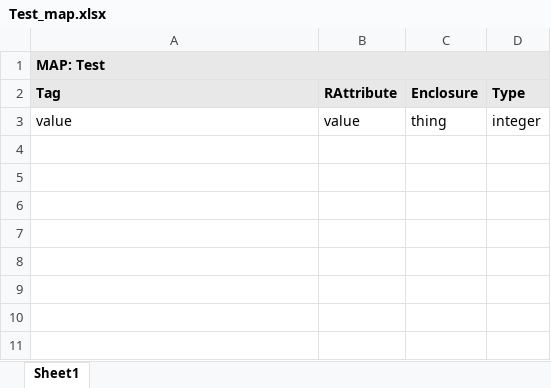
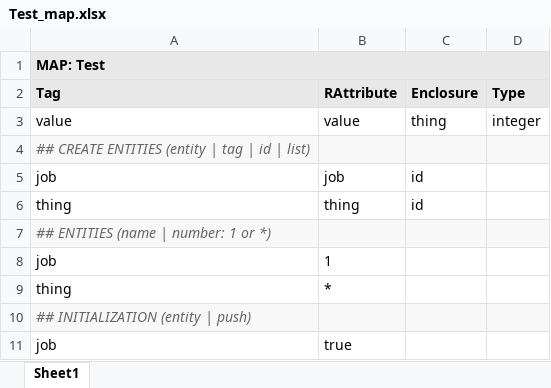
Before and after one commit to DTRules/DTRules, an Excel workbook: sampleprojects/TestProject/excel/Test_map.xlsx, sheet Sheet1, drawn as a sheet; values as stored, in another font and other column widths than the file's, no borders; the diff names each change by its address in the sheet, - before the commit and + after, or states it on an @@ line.

```diff
--- a/sampleprojects/TestProject/excel/Test_map.xlsx (sheet Sheet1)
+++ b/sampleprojects/TestProject/excel/Test_map.xlsx (sheet Sheet1)
+row 4: ## CREATE ENTITIES (entity | tag | id | list)
+row 5: job | job | id
+row 6: thing | thing | id
+row 7: ## ENTITIES (name | number: 1 or *)
+row 8: job | 1
+row 9: thing | *
+row 10: ## INITIALIZATION (entity | push)
+row 11: job | true
```
Also changed, not shown: sampleprojects/TestProject/excel/Test.xlsx, 11 other files.
